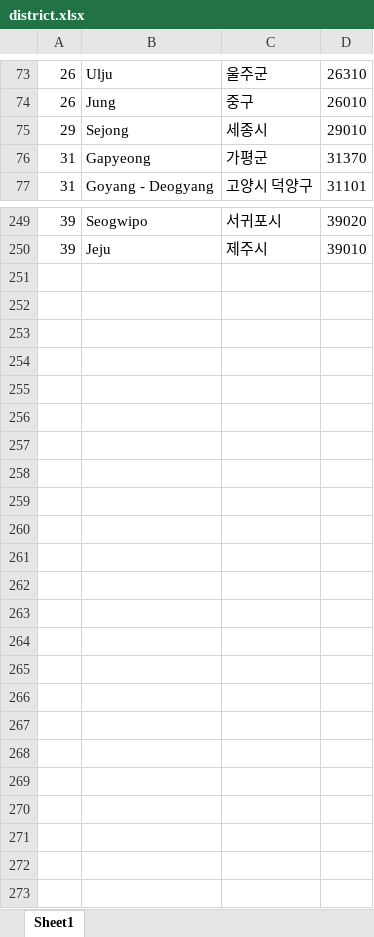
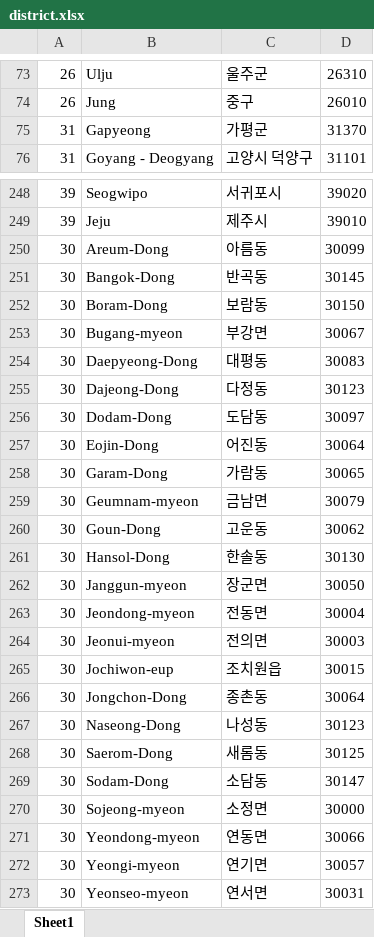
Before and after one commit to ducvietho/CG, an Excel workbook: public/district.xlsx, sheet Sheet1, drawn as a sheet; only a part is shown, gaps mark what is left out; values as stored, in another font and other column widths than the file's, no borders; removed rows and columns are numbered as before the commit, all else as after; the diff names each change by its address in the sheet, - before the commit and + after, or states it on an @@ line.

```diff
--- a/public/district.xlsx (sheet Sheet1)
+++ b/public/district.xlsx (sheet Sheet1)
-row 75: 29 | Sejong | 세종시 | 29010
+row 250: 30 | Areum-Dong | 아름동 | 30099
+row 251: 30 | Bangok-Dong | 반곡동 | 30145
+row 252: 30 | Boram-Dong | 보람동 | 30150
+row 253: 30 | Bugang-myeon | 부강면 | 30067
+row 254: 30 | Daepyeong-Dong | 대평동 | 30083
+row 255: 30 | Dajeong-Dong | 다정동 | 30123
+row 256: 30 | Dodam-Dong | 도담동 | 30097
+row 257: 30 | Eojin-Dong | 어진동 | 30064
+row 258: 30 | Garam-Dong | 가람동 | 30065
+row 259: 30 | Geumnam-myeon | 금남면 | 30079
+row 260: 30 | Goun-Dong | 고운동 | 30062
+row 261: 30 | Hansol-Dong | 한솔동 | 30130
+row 262: 30 | Janggun-myeon | 장군면 | 30050
+row 263: 30 | Jeondong-myeon | 전동면 | 30004
+row 264: 30 | Jeonui-myeon | 전의면 | 30003
+row 265: 30 | Jochiwon-eup | 조치원읍 | 30015
+row 266: 30 | Jongchon-Dong | 종촌동 | 30064
+row 267: 30 | Naseong-Dong | 나성동 | 30123
+row 268: 30 | Saerom-Dong | 새롬동 | 30125
+row 269: 30 | Sodam-Dong | 소담동 | 30147
+row 270: 30 | Sojeong-myeon | 소정면 | 30000
+row 271: 30 | Yeondong-myeon | 연동면 | 30066
+row 272: 30 | Yeongi-myeon | 연기면 | 30057
+row 273: 30 | Yeonseo-myeon | 연서면 | 30031
```
Also changed, not shown: public/location_korean.xlsx, 1 other file.
